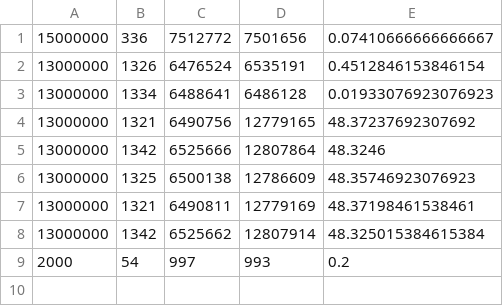
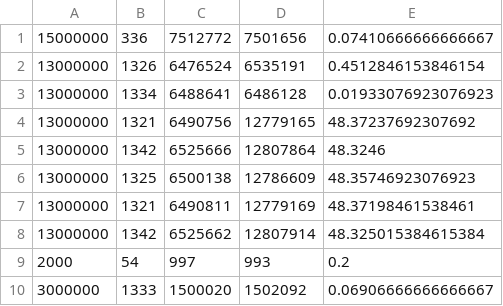
Before and after one commit to TeamMacLean/small_genomes_SNPs, a CSV file: arabidopsis_datasets/mutation.csv, drawn as a sheet; the diff names each change by its address in the sheet, - before the commit and + after, or states it on an @@ line.

```diff
--- a/arabidopsis_datasets/mutation.csv
+++ b/arabidopsis_datasets/mutation.csv
+row 10: 3000000 | 1333 | 1500020 | 1502092 | 0.06906666666666667
```
Also changed, not shown: 16 other files.
